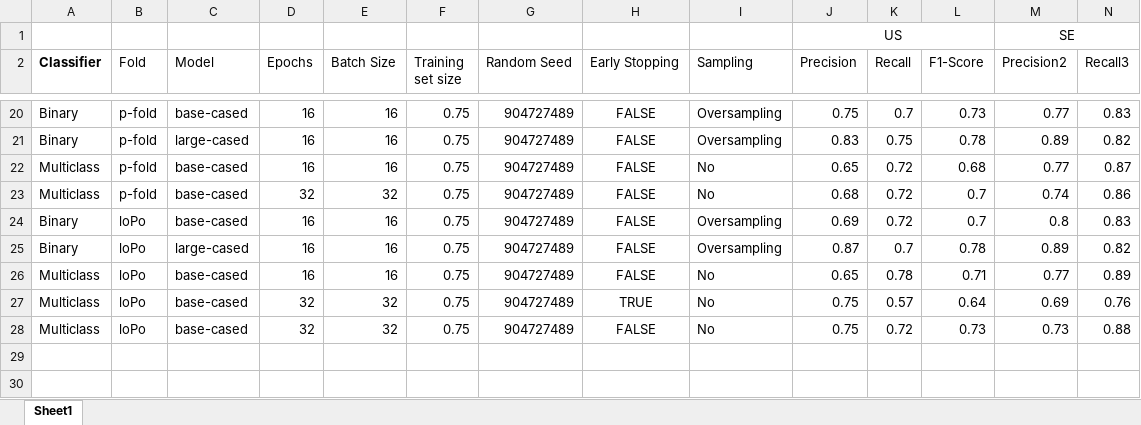
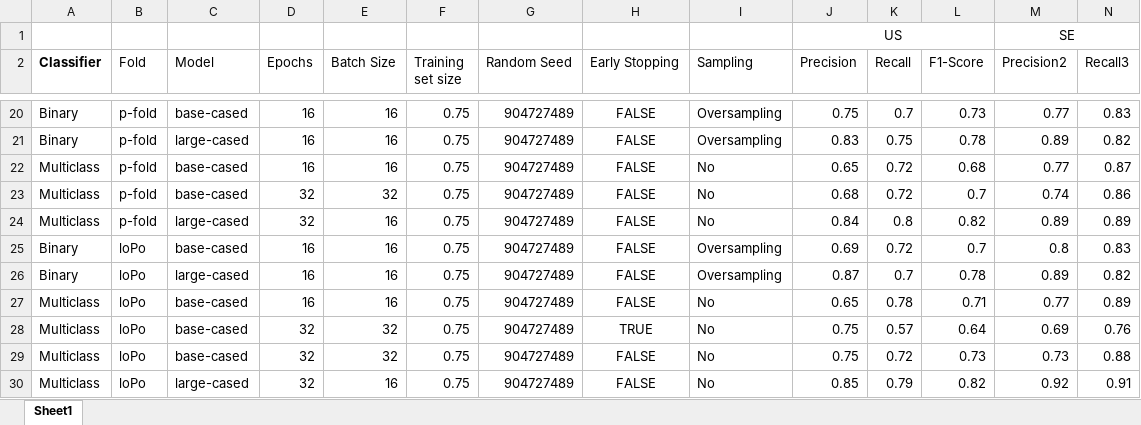
Before and after one commit to tobhey/NoRBERT, an Excel workbook: Promise/results_task2.xlsx, sheet Sheet1, drawn as a sheet; only a part is shown, gaps mark what is left out; values as stored, in another font and other column widths than the file's, no borders; table styles not drawn; rows hold the shown columns only; the diff names each change by its address in the sheet, - before the commit and + after, or states it on an @@ line.

Commit message:
update results for task 2

```diff
--- a/Promise/results_task2.xlsx (sheet Sheet1)
+++ b/Promise/results_task2.xlsx (sheet Sheet1)
+row 24: Multiclass | p-fold | large-cased | 32 | 16 | 0.75 | 904727489 | FALSE | No | 0.84 | 0.8 | 0.82 | 0.89 | 0.89
+row 30: Multiclass | loPo | large-cased | 32 | 16 | 0.75 | 904727489 | FALSE | No | 0.85 | 0.79 | 0.82 | 0.92 | 0.91
```
